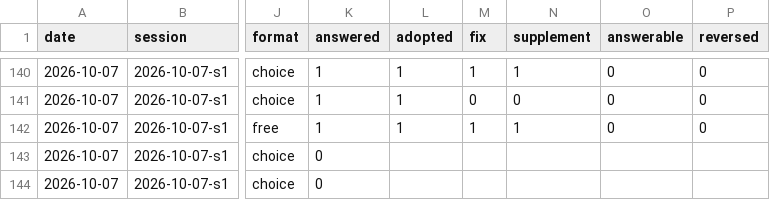
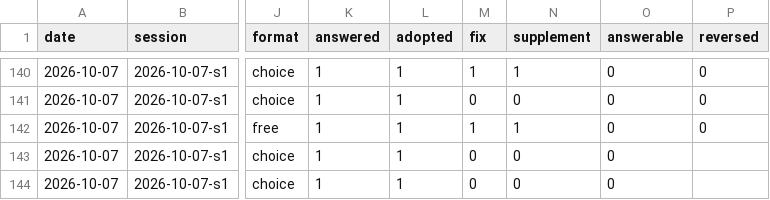
Before and after one commit to yuzucha16/worksample, a CSV file: docs/metrics/events.csv, drawn as a sheet; only a part is shown, gaps mark what is left out; the diff names each change by its address in the sheet, - before the commit and + after, or states it on an @@ line.

Commit message:
[metrics] mark s1-i01/i02 improvements as adopted
Agent: claude-code claude-sonnet-5-5
Workflow-Kit: 2026-10-07.3
Kit-Rev: 58c8d45-dirty

```diff
--- a/docs/metrics/events.csv
+++ b/docs/metrics/events.csv
-K143:K144 (answered): 0
+K143:K144 (answered): 1
-L143:L144 (adopted): (empty)
+L143:L144 (adopted): 1
-M143:M144 (fix): (empty)
+M143:M144 (fix): 0
-N143:N144 (supplement): (empty)
+N143:N144 (supplement): 0
-O143:O144 (answerable): (empty)
+O143:O144 (answerable): 0
```
